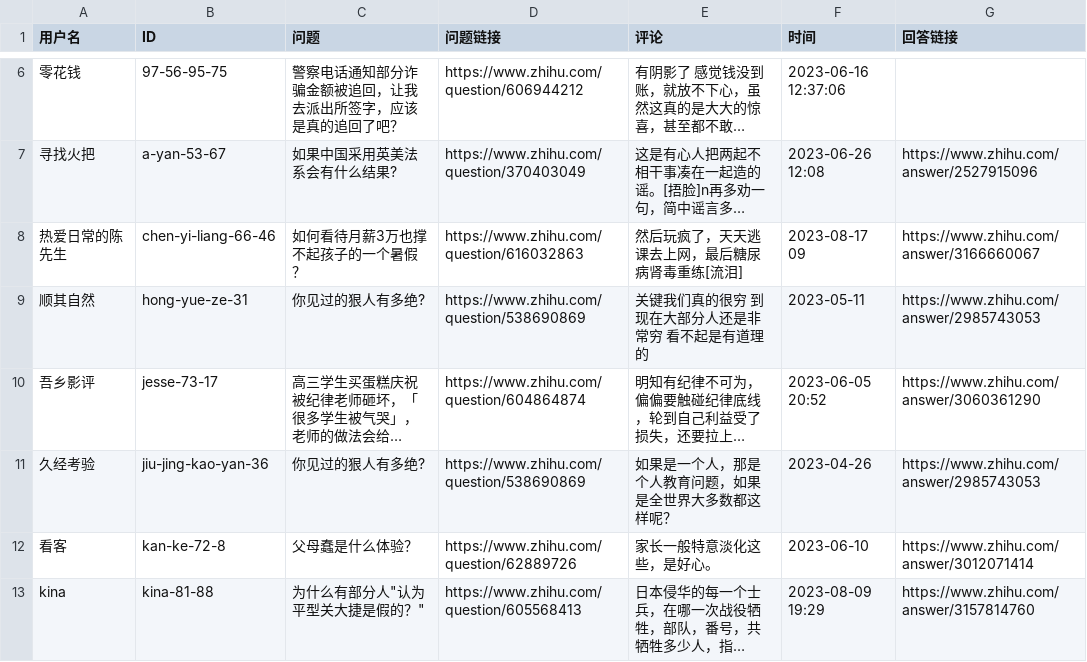
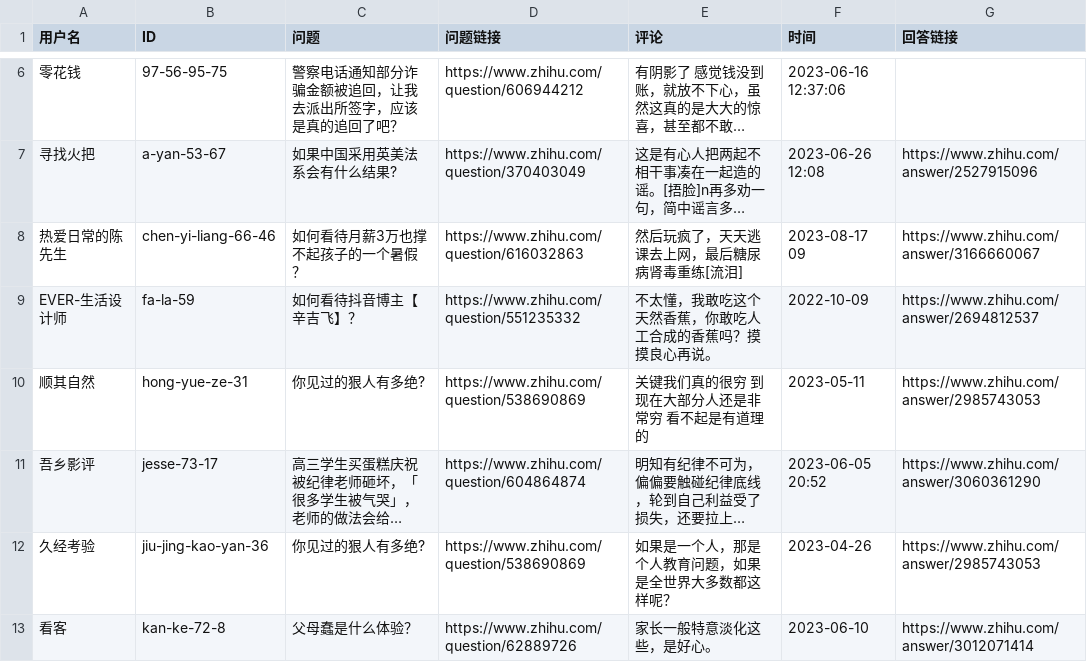
Before and after one commit to blacklisting/zhihu, a CSV file: 智力障碍.csv, drawn as a sheet; only a part is shown, gaps mark what is left out; the shorter side is filled out with more unchanged rows; long unchanged cells end in ….

Commit message:
Update with a comment just seen.

```diff
--- a/智力障碍.csv
+++ b/智力障碍.csv
@@ -8,2 +8,3 @@
 "热爱日常的陈先生","chen-yi-liang-66-46","如何看待月薪3万也撑不起孩子的一个暑假？","https://www.zhihu.com/question/616032863","然后玩疯了，天天逃课去上网，最后糖尿病肾毒重练[流泪]","2023-08-17 09","https://www.zhihu.com/answer/3166660067"
+"EVER-生活设计师","fa-la-59","如何看待抖音博主【辛吉飞】？","https://www.zhihu.com/question/551235332","不太懂，我敢吃这个天然香蕉，你敢吃人工合成的香蕉吗？摸摸良心再说。","2022-10-09","https://www.zhihu.com/answer/2694812537"
 "顺其自然","hong-yue-ze-31","你见过的狠人有多绝?","https://www.zhihu.com/question/538690869","关键我们真的很穷 到现在大部分人还是非常穷 看不起是有道理的","2023-05-11","https://www.zhihu.com/answer/2985743053"
```
